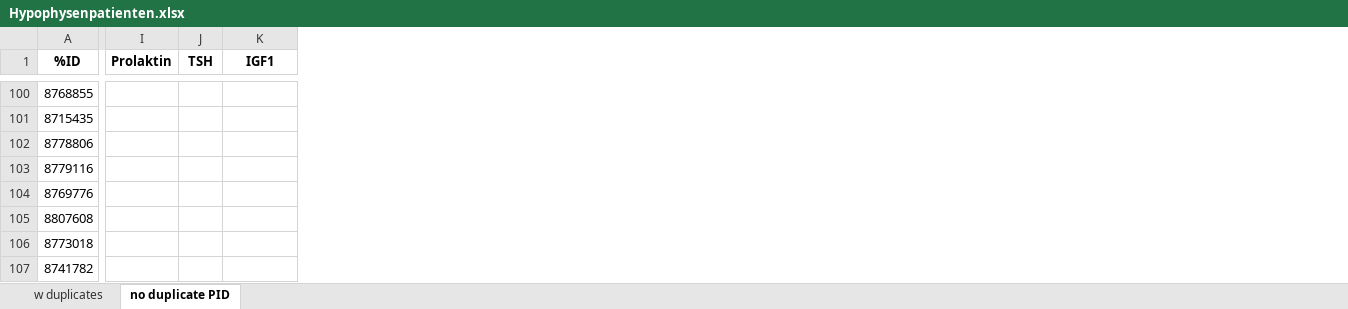
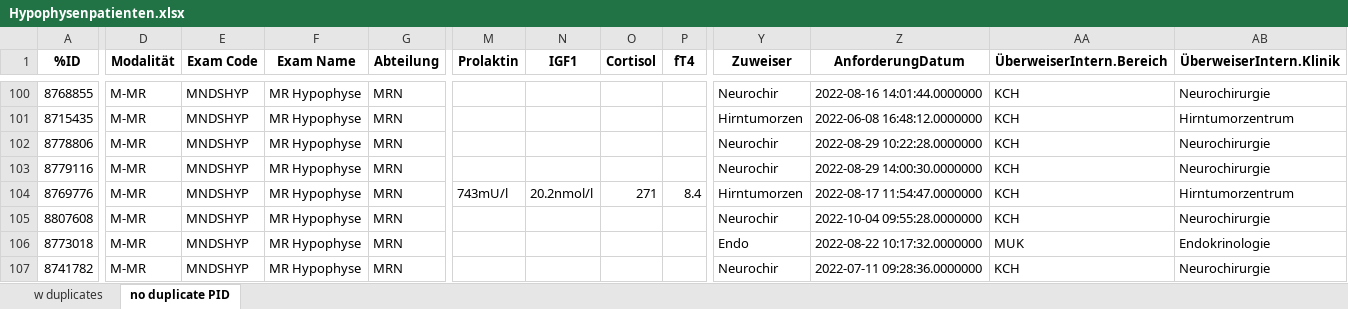
Before and after one commit to tmandelz/classification-prolactinoma, an Excel workbook: raw_data/Hypophysenpatienten.xlsx, sheet no duplicate PID, drawn as a sheet; only a part is shown, gaps mark what is left out; values as stored, in another font and other column widths than the file's, no borders; conditional formats not drawn; removed rows and columns are numbered as before the commit, all else as after; the diff covers the shown part only; the diff names each change by its address in the sheet, - before the commit and + after, or states it on an @@ line.

Commit message:
new lab data columns

```diff
--- a/raw_data/Hypophysenpatienten.xlsx (sheet no duplicate PID)
+++ b/raw_data/Hypophysenpatienten.xlsx (sheet no duplicate PID)
+column D (Modalität), rows 100-107: all M-MR
+column E (Exam Code), rows 100-107: all MNDSHYP
+column F (Exam Name), rows 100-107: all MR Hypophyse
+column G (Abteilung), rows 100-107: all MRN
-column J (TSH), empty
+column O (Cortisol), row 104: 271
+column P (fT4), row 104: 8.4
+column Y (Zuweiser), rows 100-107: Neurochir | Hirntumorzen | Neurochir | Neurochir | Hirntumorzen | Neurochir | Endo | Neurochir
+column Z (AnforderungDatum), rows 100-107: 2022-08-16 14:01:44.0000000 | 2022-06-08 16:48:12.0000000 | 2022-08-29 10:22:28.0000000 | 2022-08-29 14:00:30.0000000 | 2022-08-17 11:54:47.0000000 | 2022-10-04 09:55:28.0000000 | 2022-08-22 10:17:32.0000000 | 2022-07-11 09:28:36.0000000
+column AA (ÜberweiserIntern.Bereich), rows 100-107: KCH | KCH | KCH | KCH | KCH | KCH | MUK | KCH
+column AB (ÜberweiserIntern.Klinik), rows 100-107: Neurochirurgie | Hirntumorzentrum | Neurochirurgie | Neurochirurgie | Hirntumorzentrum | Neurochirurgie | Endokrinologie | Neurochirurgie
-M104 (Prolaktin): (empty)
+M104 (Prolaktin): 743mU/l
-N104 (IGF1): (empty)
+N104 (IGF1): 20.2nmol/l
```
Also changed, not shown: 186 edited cells and cell formats elsewhere in this sheet, 5 other files.
